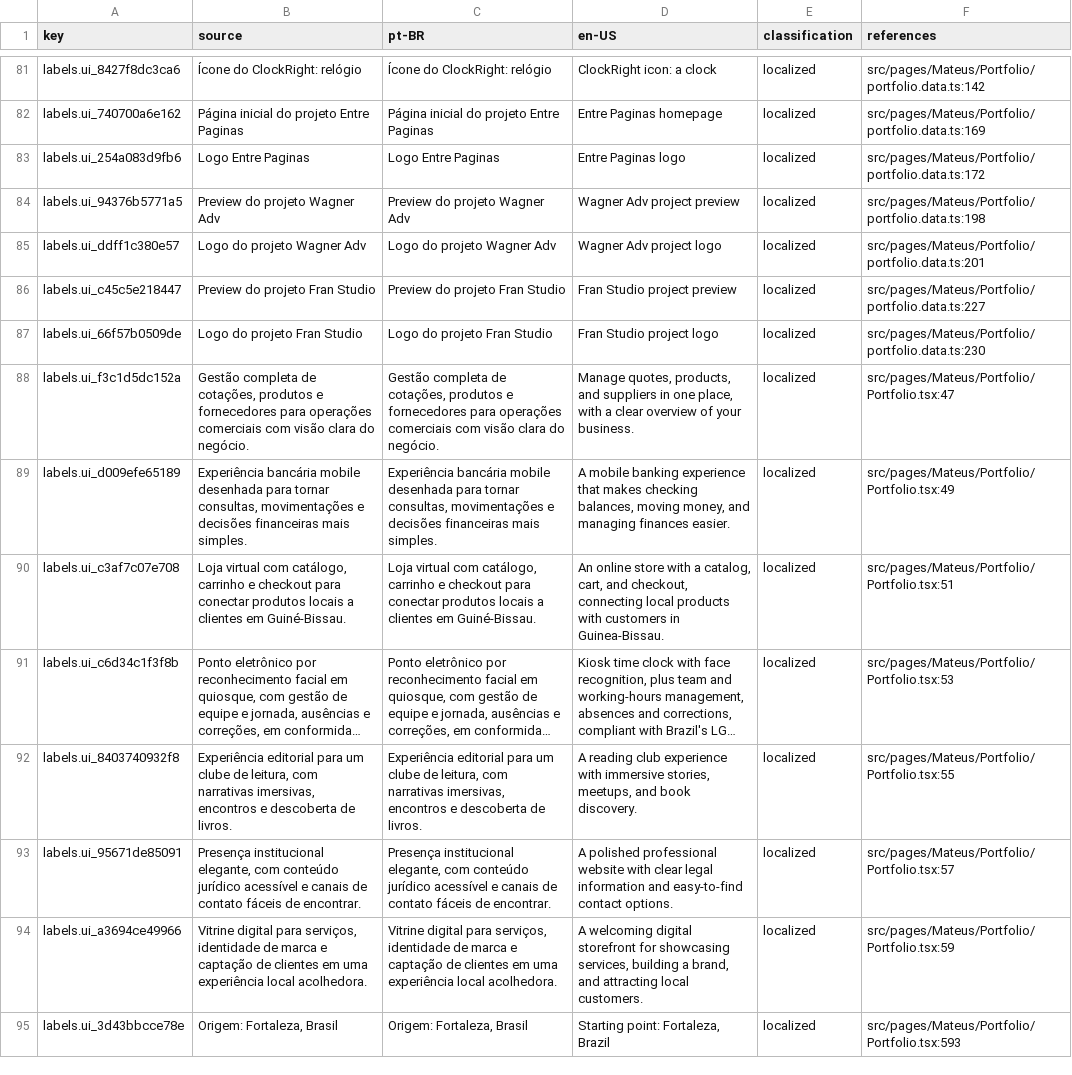
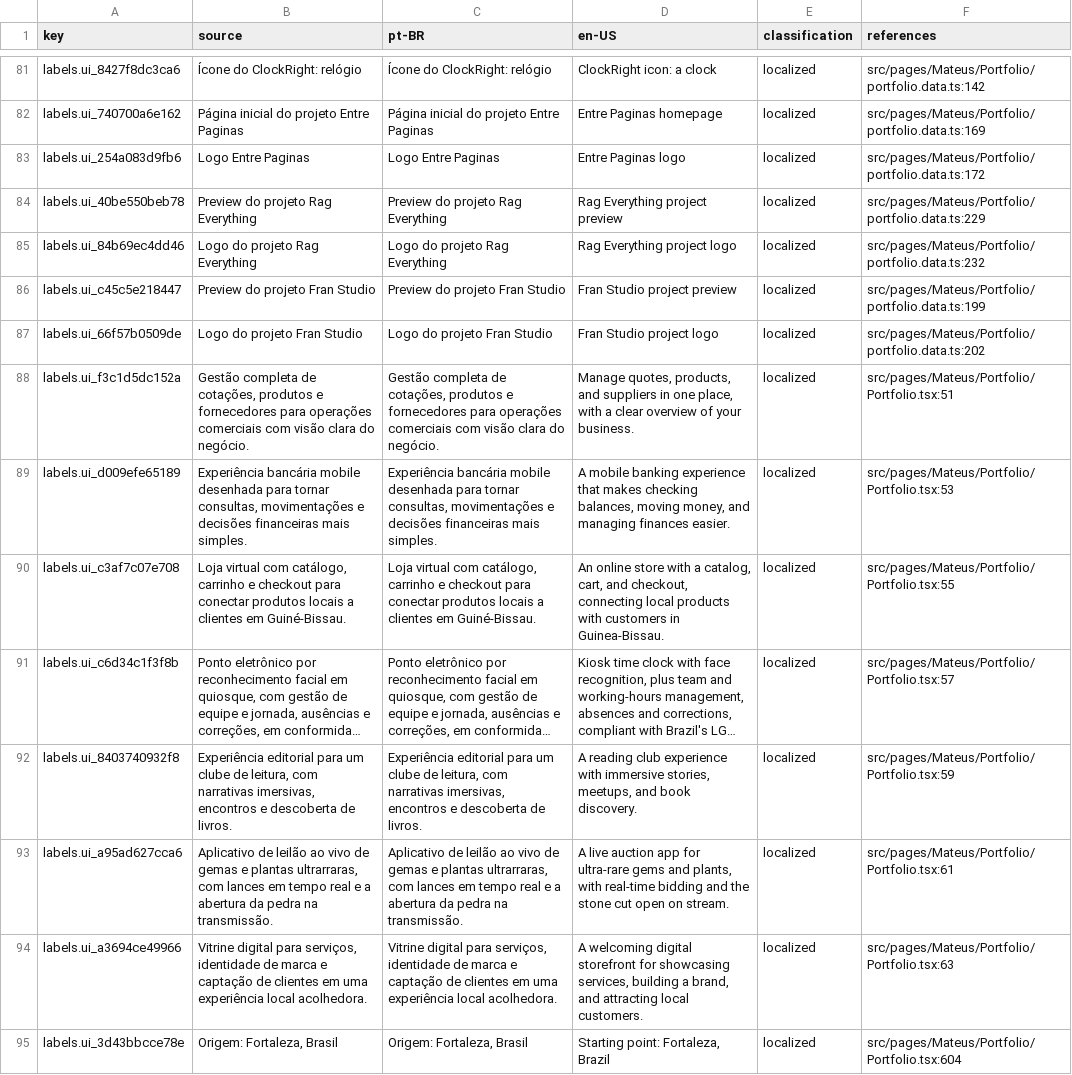
Before and after one commit to Cabraiz/portfolio, a CSV file: reports/label-map.csv, drawn as a sheet; only a part is shown, gaps mark what is left out; long unchanged cells end in …; the diff covers the shown part only; the diff names each change by its address in the sheet, - before the commit and + after, or states it on an @@ line.

```diff
--- a/reports/label-map.csv
+++ b/reports/label-map.csv
-A84 (key): labels.ui_94376b5771a5
+A84 (key): labels.ui_40be550beb78
-B84 (source): Preview do projeto Wagner Adv
+B84 (source): Preview do projeto Rag Everything
-C84 (pt-BR): Preview do projeto Wagner Adv
+C84 (pt-BR): Preview do projeto Rag Everything
-D84 (en-US): Wagner Adv project preview
+D84 (en-US): Rag Everything project preview
-F84 (references): src/pages/Mateus/Portfolio/portfolio.data.ts:198
+F84 (references): src/pages/Mateus/Portfolio/portfolio.data.ts:229
-A85 (key): labels.ui_ddff1c380e57
+A85 (key): labels.ui_84b69ec4dd46
-B85 (source): Logo do projeto Wagner Adv
+B85 (source): Logo do projeto Rag Everything
-C85 (pt-BR): Logo do projeto Wagner Adv
+C85 (pt-BR): Logo do projeto Rag Everything
-D85 (en-US): Wagner Adv project logo
+D85 (en-US): Rag Everything project logo
-F85 (references): src/pages/Mateus/Portfolio/portfolio.data.ts:201
+F85 (references): src/pages/Mateus/Portfolio/portfolio.data.ts:232
-F86 (references): src/pages/Mateus/Portfolio/portfolio.data.ts:227
+F86 (references): src/pages/Mateus/Portfolio/portfolio.data.ts:199
-F87 (references): src/pages/Mateus/Portfolio/portfolio.data.ts:230
+F87 (references): src/pages/Mateus/Portfolio/portfolio.data.ts:202
-F88 (references): src/pages/Mateus/Portfolio/Portfolio.tsx:47
+F88 (references): src/pages/Mateus/Portfolio/Portfolio.tsx:51
-F89 (references): src/pages/Mateus/Portfolio/Portfolio.tsx:49
+F89 (references): src/pages/Mateus/Portfolio/Portfolio.tsx:53
-F90 (references): src/pages/Mateus/Portfolio/Portfolio.tsx:51
+F90 (references): src/pages/Mateus/Portfolio/Portfolio.tsx:55
-F91 (references): src/pages/Mateus/Portfolio/Portfolio.tsx:53
+F91 (references): src/pages/Mateus/Portfolio/Portfolio.tsx:57
-F92 (references): src/pages/Mateus/Portfolio/Portfolio.tsx:55
+F92 (references): src/pages/Mateus/Portfolio/Portfolio.tsx:59
-A93 (key): labels.ui_95671de85091
+A93 (key): labels.ui_a95ad627cca6
-B93 (source): Presença institucional elegante, com conteúdo jurídico acessível e canais de contato fáceis de encontrar.
+B93 (source): Aplicativo de leilão ao vivo de gemas e plantas ultrarraras, com lances em tempo real e a abertura da pedra na transmissão.
-C93 (pt-BR): Presença institucional elegante, com conteúdo jurídico acessível e canais de contato fáceis de encontrar.
+C93 (pt-BR): Aplicativo de leilão ao vivo de gemas e plantas ultrarraras, com lances em tempo real e a abertura da pedra na transmissão.
-D93 (en-US): A polished professional website with clear legal information and easy-to-find contact options.
+D93 (en-US): A live auction app for ultra-rare gems and plants, with real-time bidding and the stone cut open on stream.
-F93 (references): src/pages/Mateus/Portfolio/Portfolio.tsx:57
+F93 (references): src/pages/Mateus/Portfolio/Portfolio.tsx:61
-F94 (references): src/pages/Mateus/Portfolio/Portfolio.tsx:59
+F94 (references): src/pages/Mateus/Portfolio/Portfolio.tsx:63
-F95 (references): src/pages/Mateus/Portfolio/Portfolio.tsx:593
+F95 (references): src/pages/Mateus/Portfolio/Portfolio.tsx:604
```
Also changed, not shown: 1 added row, 1 removed row, 2 moved rows and 63 edited cells elsewhere in this file.
